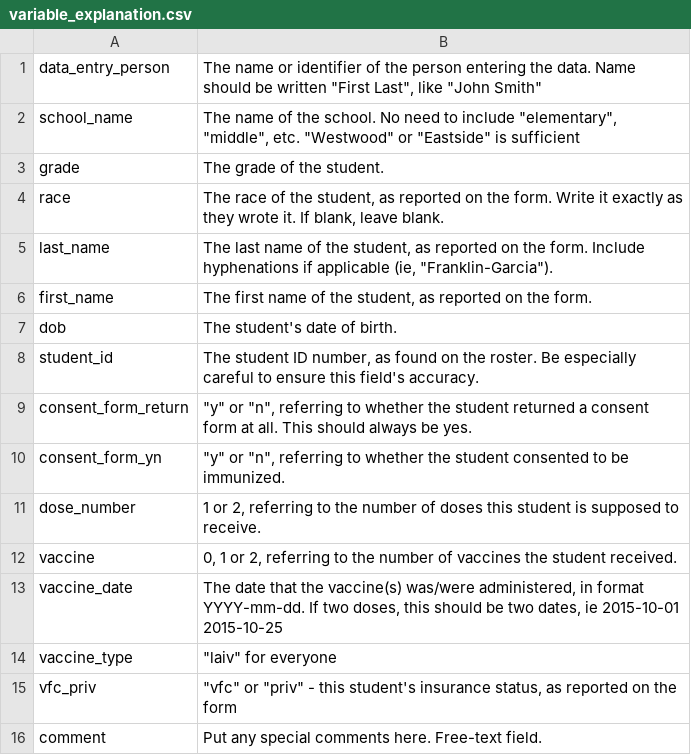
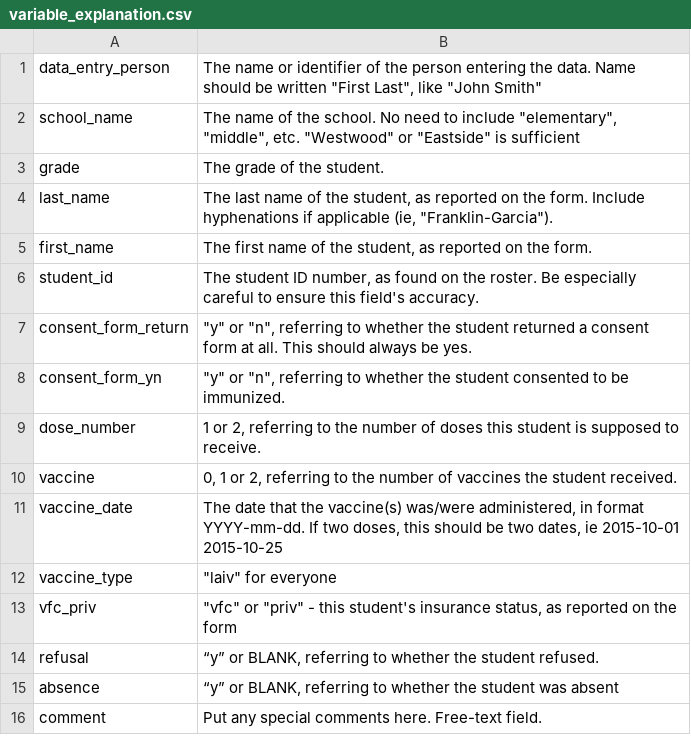
Before and after one commit to joebrew/data_collection, a CSV file: variable_explanation.csv, drawn as a sheet.

```diff
--- a/variable_explanation.csv
+++ b/variable_explanation.csv
@@ -3,6 +3,4 @@ school_name,"The name of the school.  No need to include ""elementary"", ""middl
 grade,The grade of the student.
-race,"The race of the student, as reported on the form.  Write it exactly as they wrote it.  If blank, leave blank."
 last_name,"The last name of the student, as reported on the form.  Include hyphenations if applicable (ie, ""Franklin-Garcia"")."
 first_name,"The first name of the student, as reported on the form."
-dob,The student's date of birth.
 student_id,"The student ID number, as found on the roster.  Be especially careful to ensure this field's accuracy."
@@ -15,2 +13,4 @@ vaccine_type,"""laiv"" for everyone"
 vfc_priv,"""vfc"" or ""priv"" - this student's insurance status, as reported on the form"
+refusal,"“y” or BLANK, referring to whether the student refused."
+absence,"“y” or BLANK, referring to whether the student was absent"
 comment,Put any special comments here. Free-text field.
```
Also changed, not shown: 1 other file.
